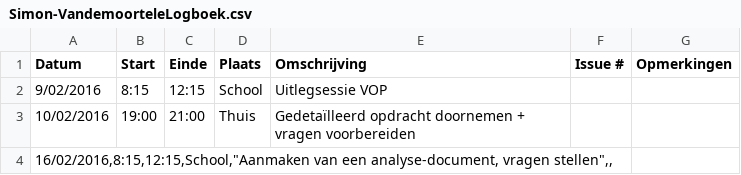
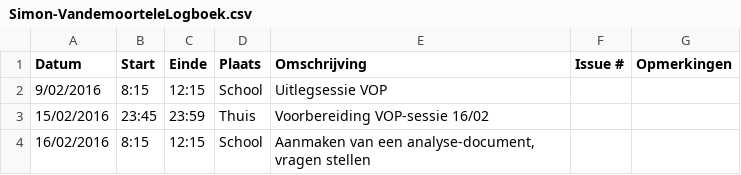
Before and after one commit to ghentlivinglab/Traffic-Travel-Time-Analyzer-3, a CSV file: Simon-VandemoorteleLogboek.csv, drawn as a sheet; removed rows and columns are numbered as before the commit, all else as after; the diff names each change by its address in the sheet, - before the commit and + after, or states it on an @@ line.

Commit message:
Fixed formatting

```diff
--- a/Simon-VandemoorteleLogboek.csv
+++ b/Simon-VandemoorteleLogboek.csv
-row 3: 10/02/2016 | 19:00 | 21:00 | Thuis | Gedetaïlleerd opdracht doornemen + vragen voorbereiden
-row 4: 16/02/2016,8:15,12:15,School,"Aanmaken van een analyse-document, vragen stellen",,
+row 3: 15/02/2016 | 23:45 | 23:59 | Thuis | Voorbereiding VOP-sessie 16/02
+row 4: 16/02/2016 | 8:15 | 12:15 | School | Aanmaken van een analyse-document, vragen stellen
```
